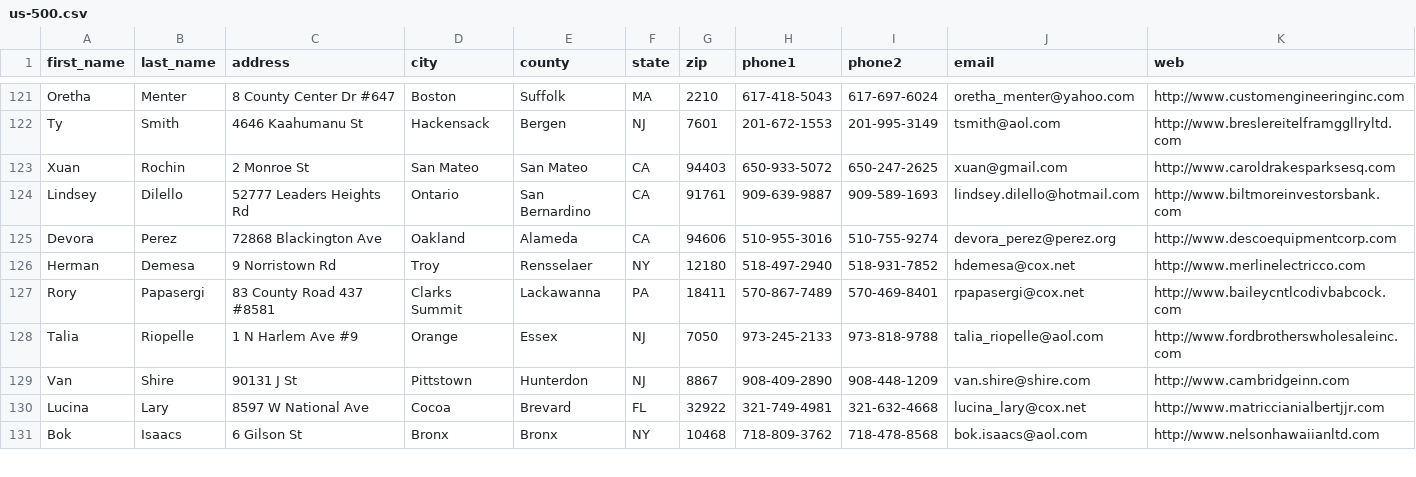
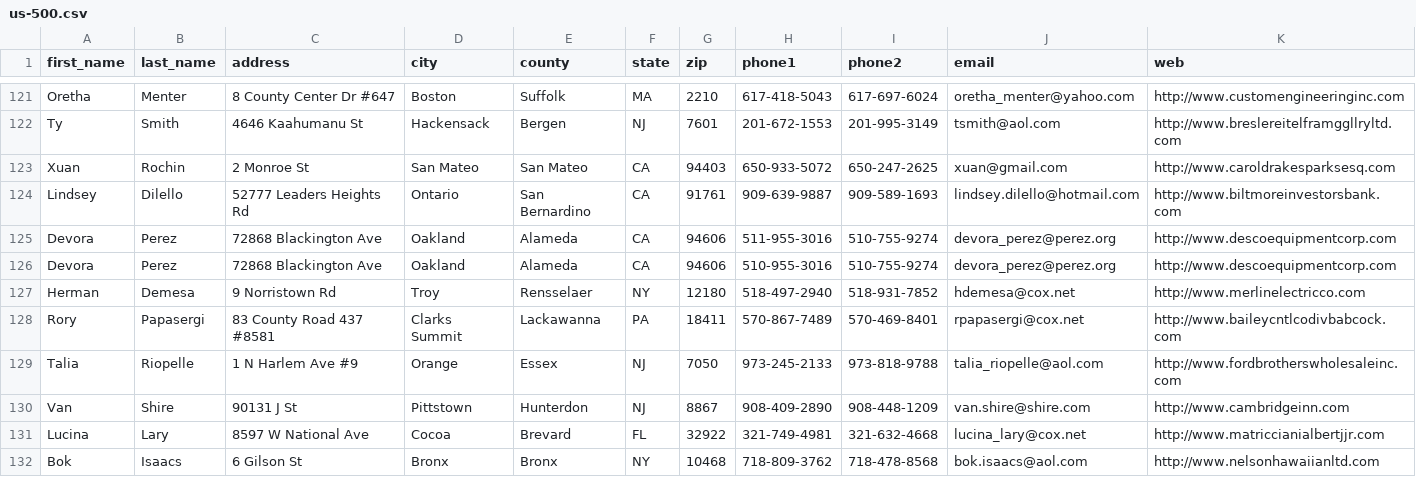
Before and after one commit to planejspu/lab3, a CSV file: us-500.csv, drawn as a sheet; only a part is shown, gaps mark what is left out; the diff names each change by its address in the sheet, - before the commit and + after, or states it on an @@ line.

```diff
--- a/us-500.csv
+++ b/us-500.csv
+row 125: Devora | Perez | 72868 Blackington Ave | Oakland | Alameda | CA | 94606 | 511-955-3016 | 510-755-9274 | devora_perez@perez.org | http://www.descoequipmentcorp.com
```
Also changed, not shown: 2 other files.
